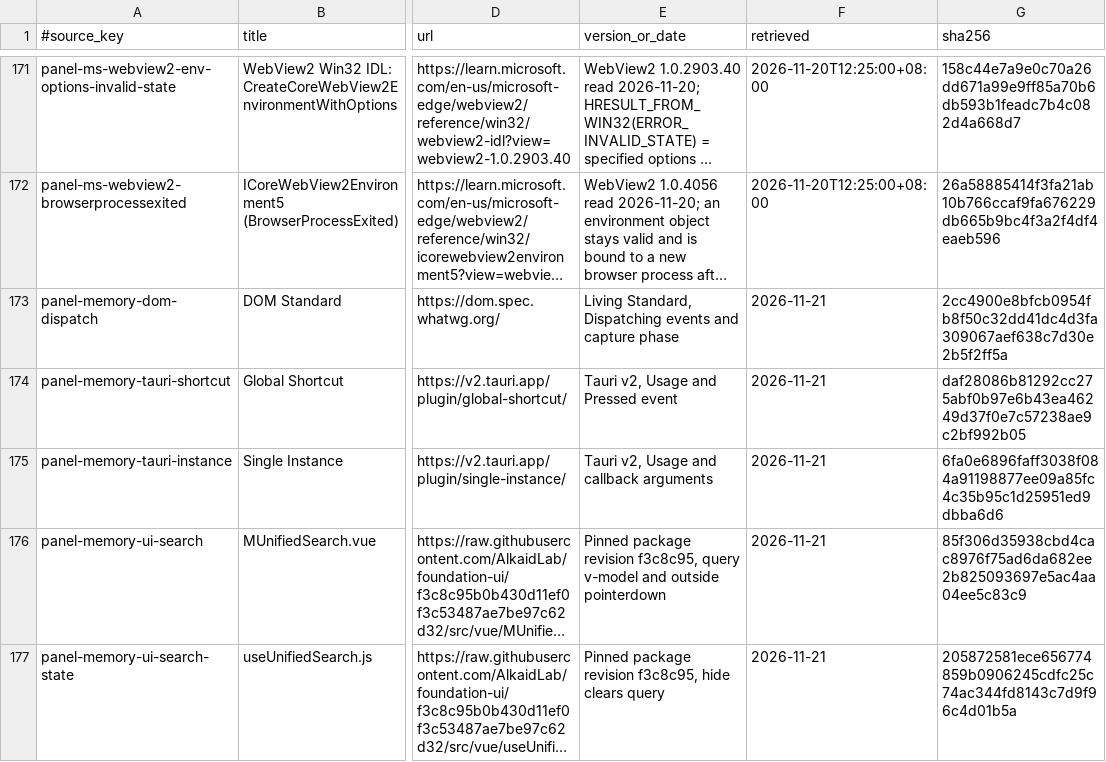
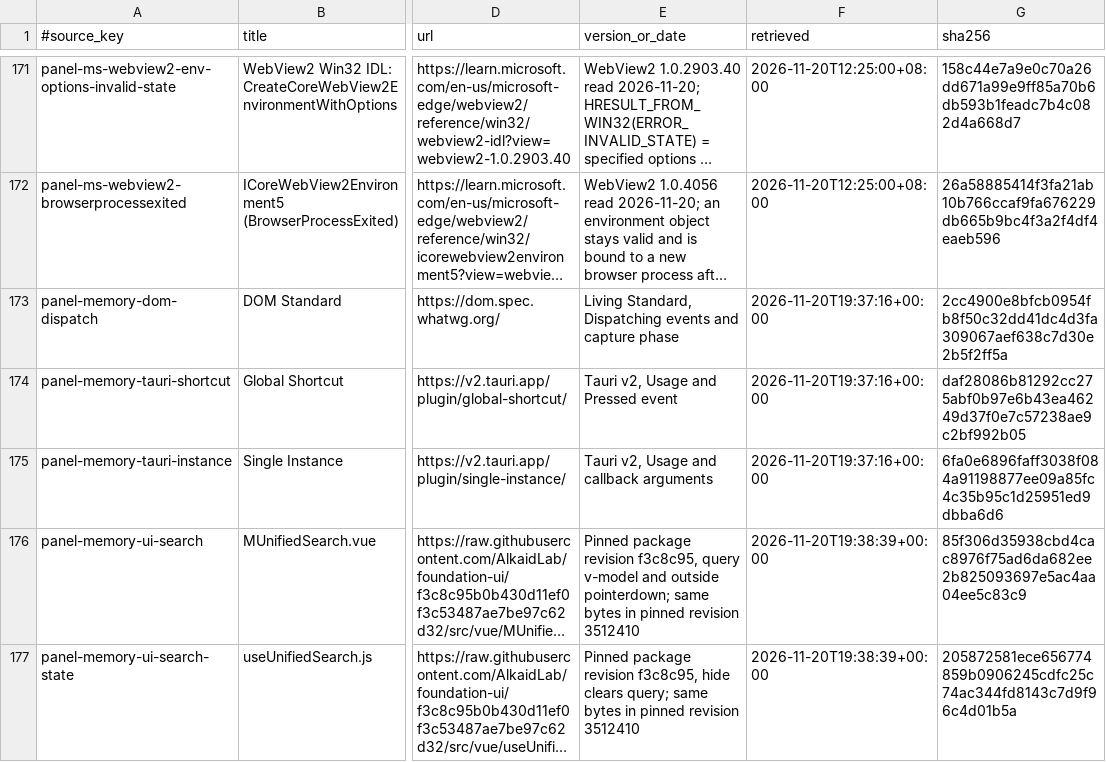
Before and after one commit to AlkaidLab/foundation-panel, a TSV file: docs/authority/source-index.tsv, drawn as a sheet; only a part is shown, gaps mark what is left out; long unchanged cells end in …; the diff names each change by its address in the sheet, - before the commit and + after, or states it on an @@ line.

Commit message:
docs(panel): record UTC retrieval times for changed sources

```diff
--- a/docs/authority/source-index.tsv
+++ b/docs/authority/source-index.tsv
-F173:F175 (retrieved): 2026-11-21
+F173:F175 (retrieved): 2026-11-20T19:37:16+00:00
-E176 (version_or_date): …and outside pointerdown
+E176 (version_or_date): …and outside pointerdown; same bytes in pinned revision 3512410
-F176:F177 (retrieved): 2026-11-21
+F176:F177 (retrieved): 2026-11-20T19:38:39+00:00
-E177 (version_or_date): …hide clears query
+E177 (version_or_date): …hide clears query; same bytes in pinned revision 3512410
```
